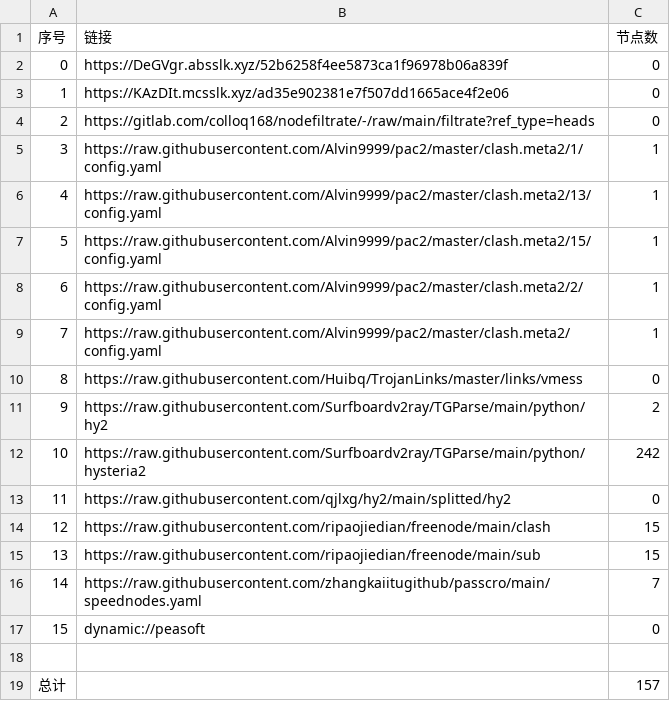
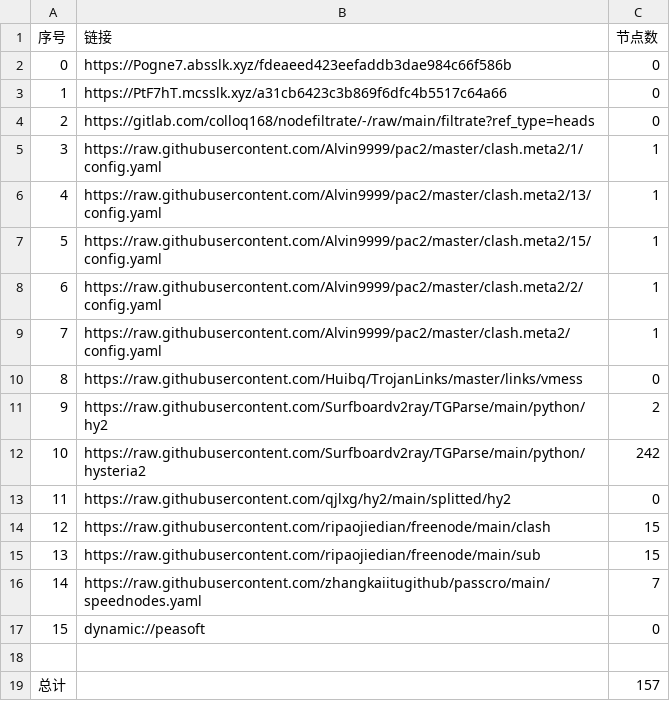
Before and after one commit to jianwu-zhao/NoMoreWalls, a CSV file: list_result.csv, drawn as a sheet.

```diff
--- a/list_result.csv
+++ b/list_result.csv
@@ -1,4 +1,4 @@
 序号,链接,节点数
-0,https://DeGVgr.absslk.xyz/52b6258f4ee5873ca1f96978b06a839f,0
-1,https://KAzDIt.mcsslk.xyz/ad35e902381e7f507dd1665ace4f2e06,0
+0,https://Pogne7.absslk.xyz/fdeaeed423eefaddb3dae984c66f586b,0
+1,https://PtF7hT.mcsslk.xyz/a31cb6423c3b869f6dfc4b5517c64a66,0
 2,https://gitlab.com/colloq168/nodefiltrate/-/raw/main/filtrate?ref_type=heads,0
```
Also changed, not shown: 3 other files.
